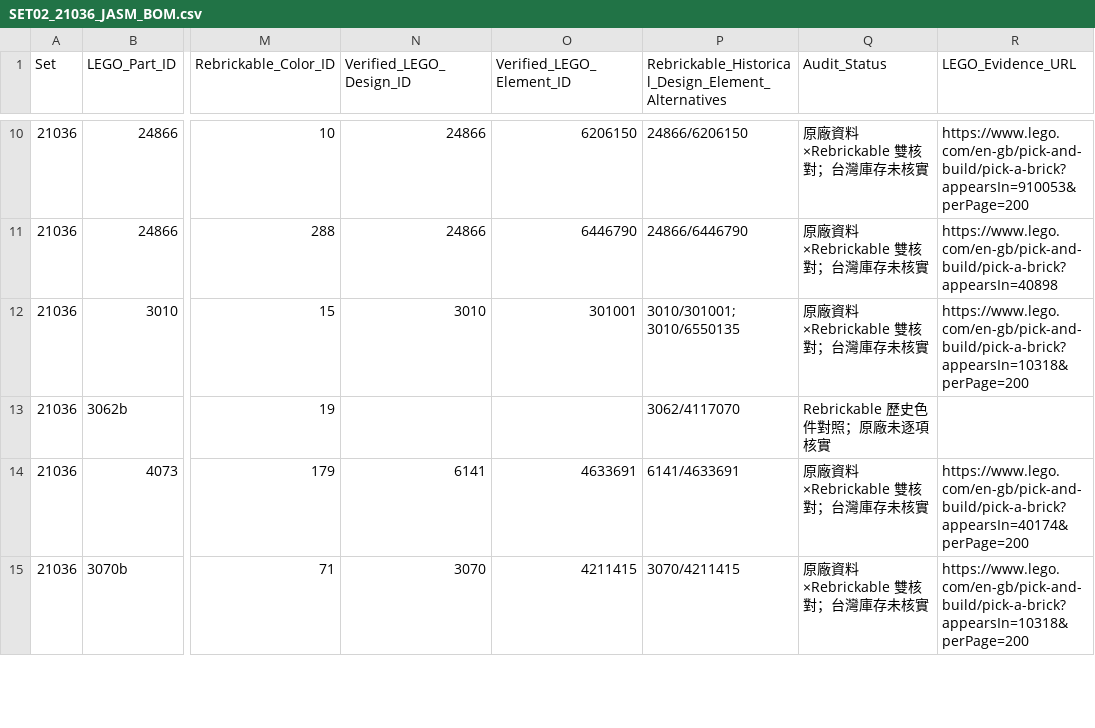
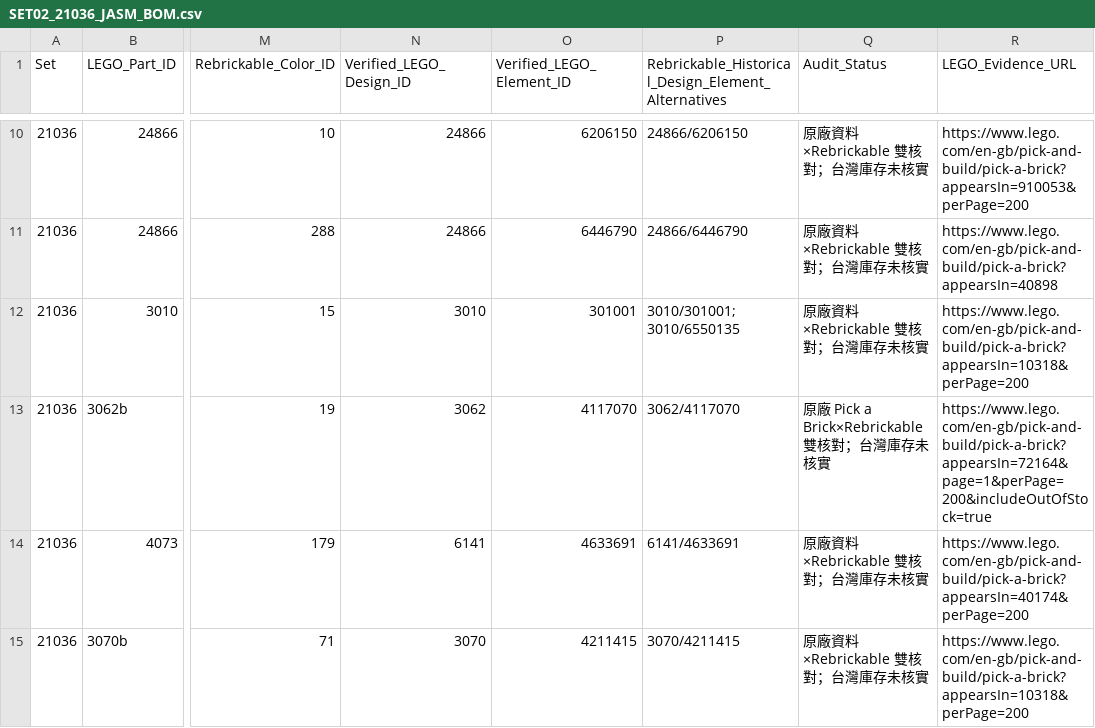
Before and after one commit to pc007ya/TSMC_LEGO_GEMINI, a CSV file: docs/SET02_21036_JASM_BOM.csv, drawn as a sheet; only a part is shown, gaps mark what is left out; the diff names each change by its address in the sheet, - before the commit and + after, or states it on an @@ line.

```diff
--- a/docs/SET02_21036_JASM_BOM.csv
+++ b/docs/SET02_21036_JASM_BOM.csv
-N13 (Verified_LEGO_Design_ID): (empty)
+N13 (Verified_LEGO_Design_ID): 3062
-O13 (Verified_LEGO_Element_ID): (empty)
+O13 (Verified_LEGO_Element_ID): 4117070
-Q13 (Audit_Status): Rebrickable 歷史色件對照；原廠未逐項核實
+Q13 (Audit_Status): 原廠 Pick a Brick×Rebrickable 雙核對；台灣庫存未核實
-R13 (LEGO_Evidence_URL): (empty)
+R13 (LEGO_Evidence_URL): https://www.lego.com/en-gb/pick-and-build/pick-a-brick?appearsIn=72164&page=1&perPage=200&includeOutOfStock=true
```
Also changed, not shown: docs/SET01_21035_NANJING_BOM.csv, docs/SET03_21037_ARIZONA_BOM.csv, 4 other files.
